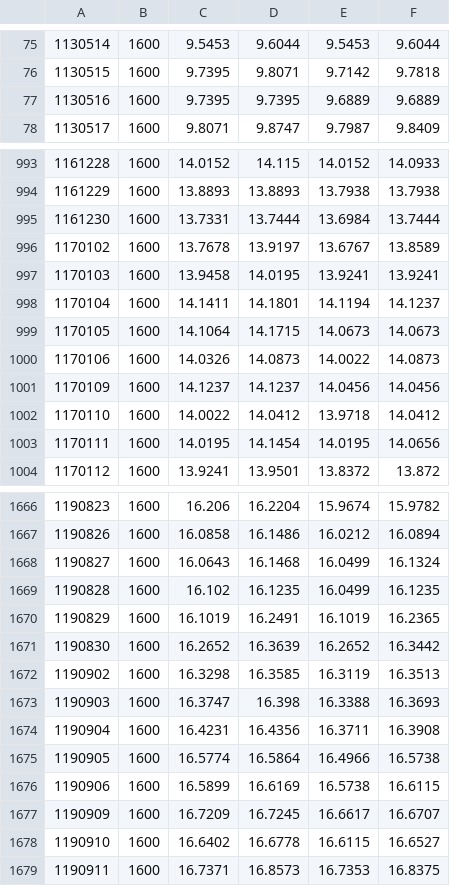
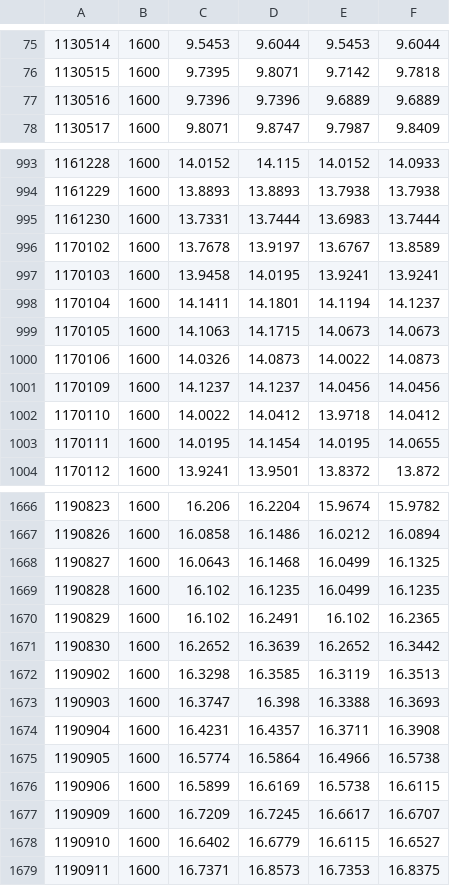
Before and after one commit to Vallentinn/quotes, a CSV file: quotes/XDJP.csv, drawn as a sheet; only a part is shown, gaps mark what is left out; the diff covers the shown part only.

```diff
--- a/quotes/XDJP.csv
+++ b/quotes/XDJP.csv
@@ -76,3 +76,3 @@
 1130515,1600,9.7395,9.8071,9.7142,9.7818
-1130516,1600,9.7395,9.7395,9.6889,9.6889
+1130516,1600,9.7396,9.7396,9.6889,9.6889
 1130517,1600,9.8071,9.8747,9.7987,9.8409
@@ -994,3 +994,3 @@
 1161229,1600,13.8893,13.8893,13.7938,13.7938
-1161230,1600,13.7331,13.7444,13.6984,13.7444
+1161230,1600,13.7331,13.7444,13.6983,13.7444
 1170102,1600,13.7678,13.9197,13.6767,13.8589
@@ -998,3 +998,3 @@
 1170104,1600,14.1411,14.1801,14.1194,14.1237
-1170105,1600,14.1064,14.1715,14.0673,14.0673
+1170105,1600,14.1063,14.1715,14.0673,14.0673
 1170106,1600,14.0326,14.0873,14.0022,14.0873
@@ -1002,3 +1002,3 @@
 1170110,1600,14.0022,14.0412,13.9718,14.0412
-1170111,1600,14.0195,14.1454,14.0195,14.0656
+1170111,1600,14.0195,14.1454,14.0195,14.0655
 1170112,1600,13.9241,13.9501,13.8372,13.872
@@ -1667,5 +1667,5 @@
 1190826,1600,16.0858,16.1486,16.0212,16.0894
-1190827,1600,16.0643,16.1468,16.0499,16.1324
+1190827,1600,16.0643,16.1468,16.0499,16.1325
 1190828,1600,16.102,16.1235,16.0499,16.1235
-1190829,1600,16.1019,16.2491,16.1019,16.2365
+1190829,1600,16.102,16.2491,16.102,16.2365
 1190830,1600,16.2652,16.3639,16.2652,16.3442
@@ -1673,3 +1673,3 @@
 1190903,1600,16.3747,16.398,16.3388,16.3693
-1190904,1600,16.4231,16.4356,16.3711,16.3908
+1190904,1600,16.4231,16.4357,16.3711,16.3908
 1190905,1600,16.5774,16.5864,16.4966,16.5738
@@ -1677,3 +1677,3 @@
 1190909,1600,16.7209,16.7245,16.6617,16.6707
-1190910,1600,16.6402,16.6778,16.6115,16.6527
+1190910,1600,16.6402,16.6779,16.6115,16.6527
 1190911,1600,16.7371,16.8573,16.7353,16.8375
```
Also changed, not shown: 1 added row and 160 edited cells elsewhere in this file, quotes/EGLN.csv, quotes/FX_GBP.csv, 30 other files.
